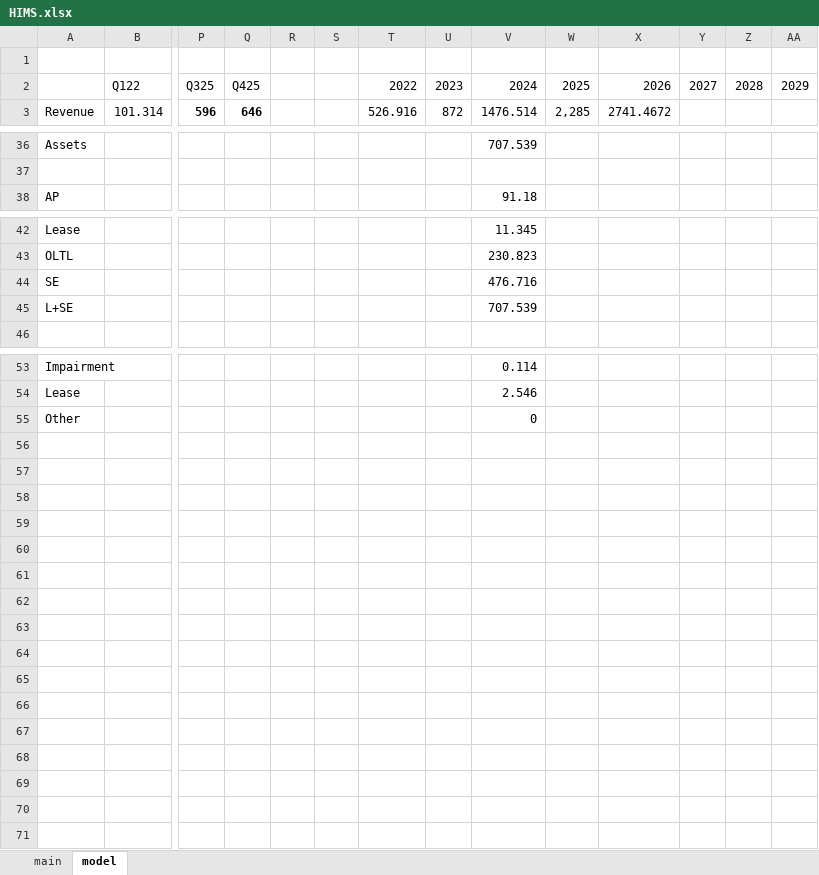
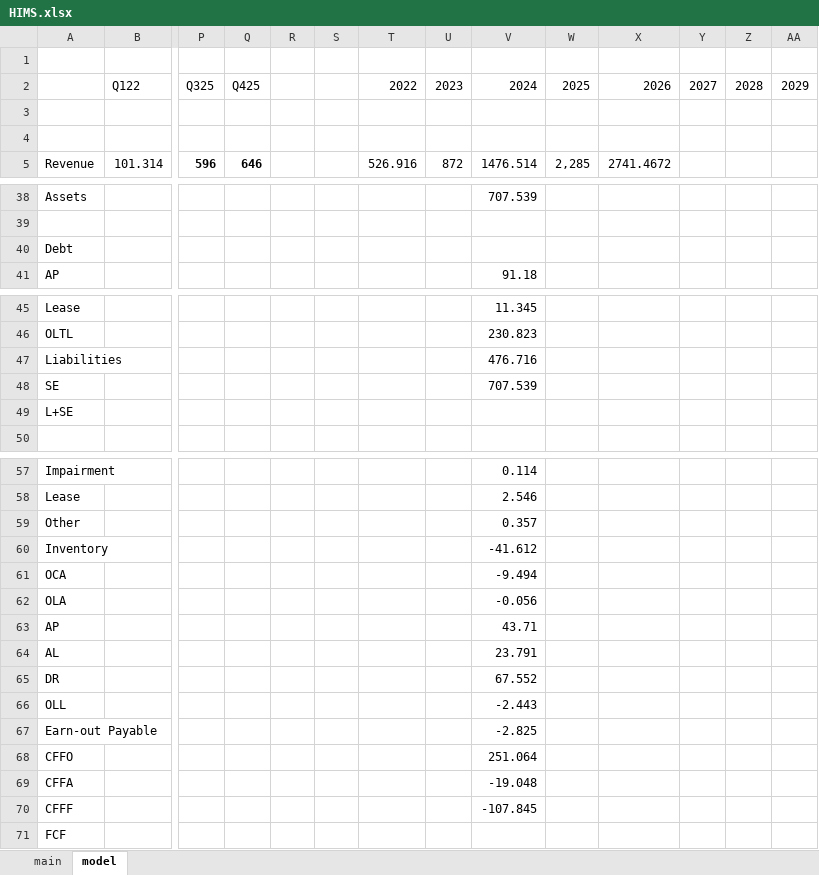
Before and after one commit to SBClemente/Finance, an Excel workbook: Stocks/HIMS.xlsx, sheet model, drawn as a sheet; only a part is shown, gaps mark what is left out; values as stored, in another font and other column widths than the file's, no borders; addresses are those after the commit; rows hold the shown columns only; the diff names each change by its address in the sheet, - before the commit and + after, or states it on an @@ line.

```diff
--- a/Stocks/HIMS.xlsx (sheet model)
+++ b/Stocks/HIMS.xlsx (sheet model)
+row 3: (empty)
+row 4: (empty)
+row 40: Debt
+row 47: Liabilities |  |  |  |  |  |  |  | 476.716
-V48: 476.716
+V48: 707.539
-V49: 707.539
+V49: (empty)
-V59: 0
+V59: 0.357
+row 60: Inventory |  |  |  |  |  |  |  | -41.612
+row 61: OCA |  |  |  |  |  |  |  | -9.494
+row 62: OLA |  |  |  |  |  |  |  | -0.056
+row 63: AP |  |  |  |  |  |  |  | 43.71
+row 64: AL |  |  |  |  |  |  |  | 23.791
+row 65: DR |  |  |  |  |  |  |  | 67.552
+row 66: OLL |  |  |  |  |  |  |  | -2.443
+row 67: Earn-out Payable |  |  |  |  |  |  |  | -2.825
+row 68: CFFO |  |  |  |  |  |  |  | 251.064
+row 69: CFFA |  |  |  |  |  |  |  | -19.048
+row 70: CFFF |  |  |  |  |  |  |  | -107.845
+row 71: FCF
```
Also changed, not shown: formulas that keep their value, Stocks/TLN.xlsx, 1 other file.
